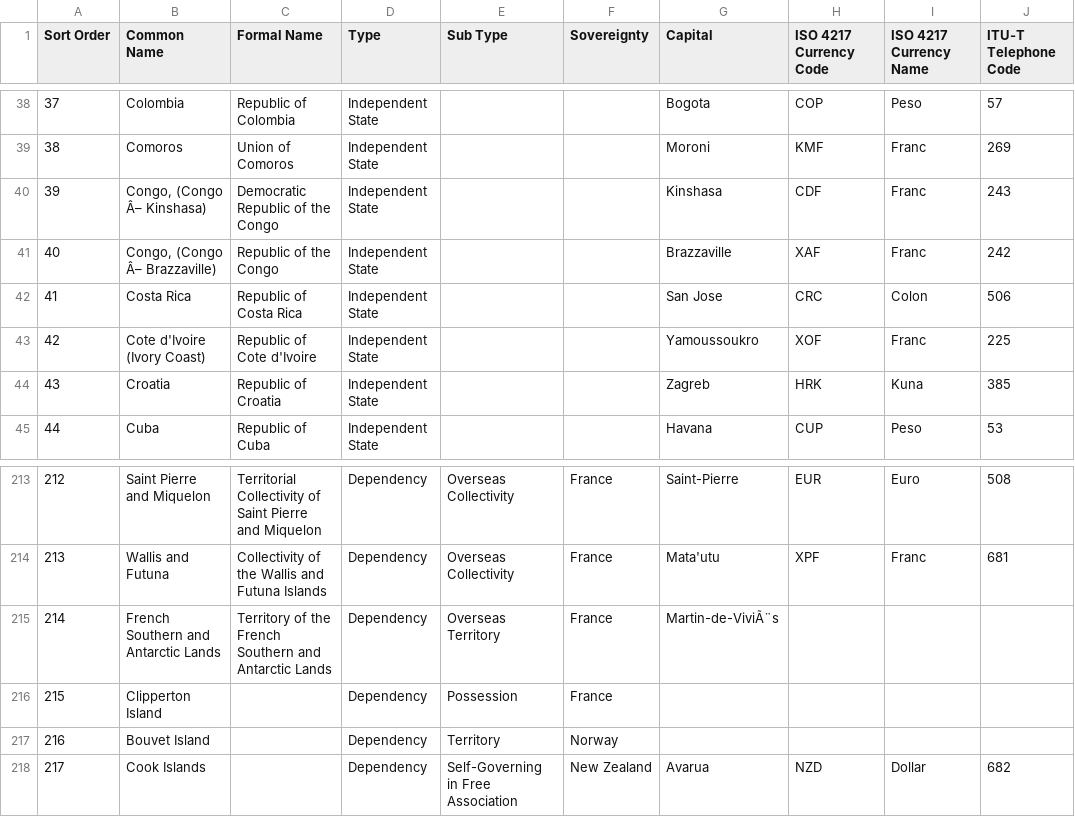
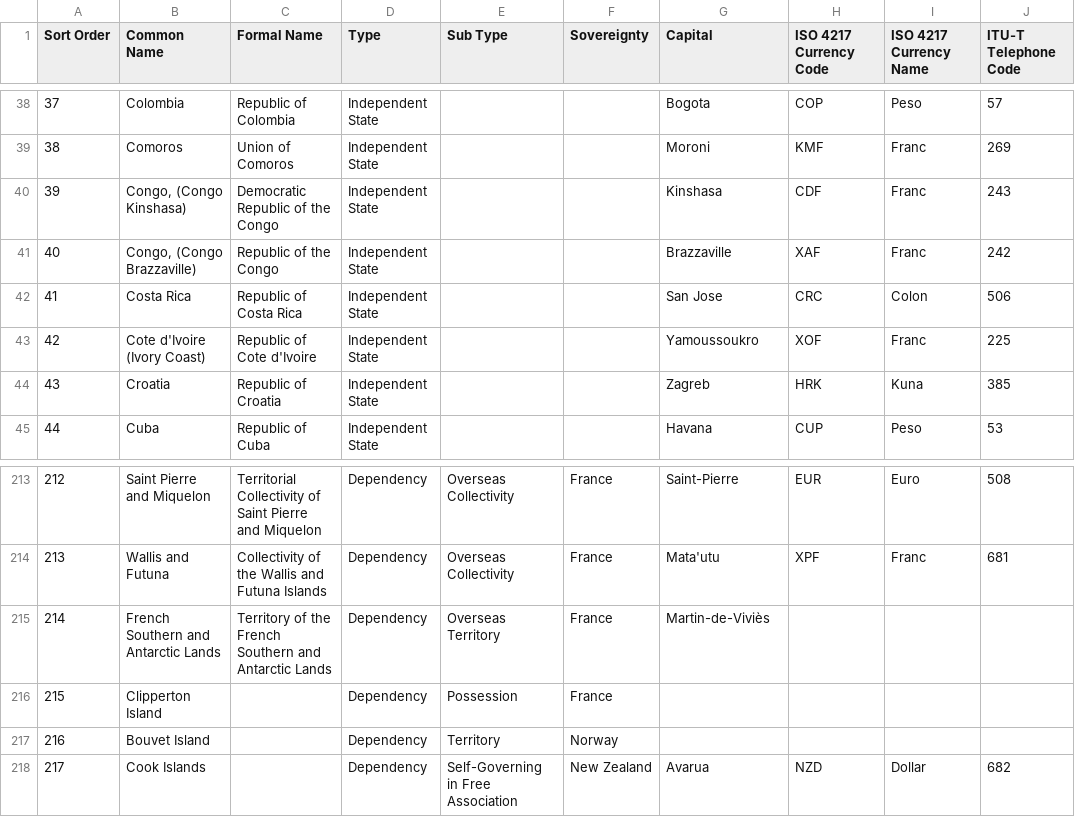
Before and after one commit to konsoletyper/teavm, a CSV file: classlib/src/main/resources/org/teavm/classlib/impl/currency/iso3166.csv, drawn as a sheet; only a part is shown, gaps mark what is left out; the diff names each change by its address in the sheet, - before the commit and + after, or states it on an @@ line.

Commit message:
fix iso3166.csv

```diff
--- a/classlib/src/main/resources/org/teavm/classlib/impl/currency/iso3166.csv
+++ b/classlib/src/main/resources/org/teavm/classlib/impl/currency/iso3166.csv
-B40 (Common Name): Congo, (Congo Â– Kinshasa)
+B40 (Common Name): Congo, (Congo Kinshasa)
-B41 (Common Name): Congo, (Congo Â– Brazzaville)
+B41 (Common Name): Congo, (Congo Brazzaville)
-G215 (Capital): Martin-de-ViviÃ¨s
+G215 (Capital): Martin-de-Viviès
```
